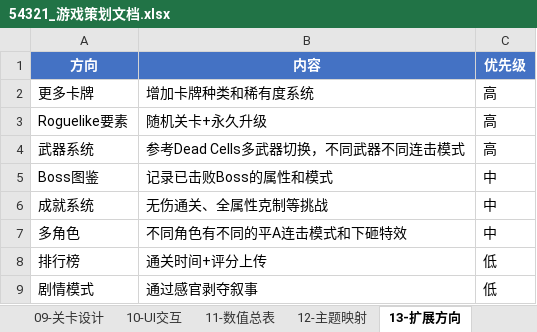
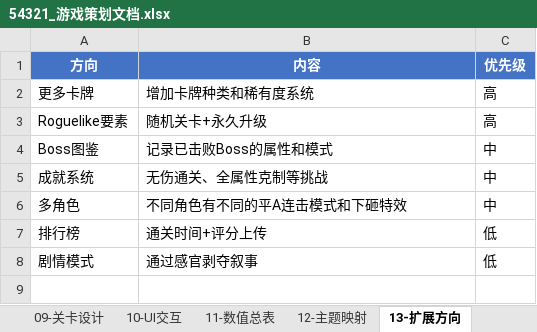
Before and after one commit to HaoQI-HAQ/TapTap_GuangZhou_2026GameJam, an Excel workbook: 54321_游戏策划文档.xlsx, sheet 13-扩展方向, drawn as a sheet; values as stored, in another font and other column widths than the file's, no borders; the diff names each change by its address in the sheet, - before the commit and + after, or states it on an @@ line.

```diff
--- a/54321_游戏策划文档.xlsx (sheet 13-扩展方向)
+++ b/54321_游戏策划文档.xlsx (sheet 13-扩展方向)
-row 4: 武器系统 | 参考Dead Cells多武器切换，不同武器不同连击模式 | 高
```
Also changed, not shown: sheet 02-角色系统, sheet 11-数值总表, sheet 14-风险应对, sheet 03-卡牌系统, sheet 01-游戏概述, 6 other files.
